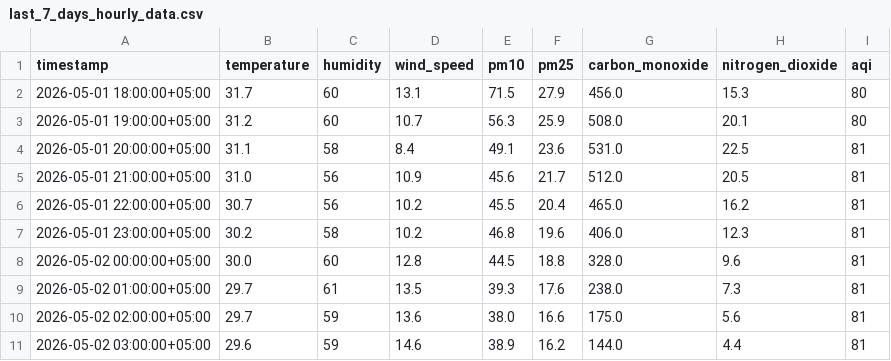
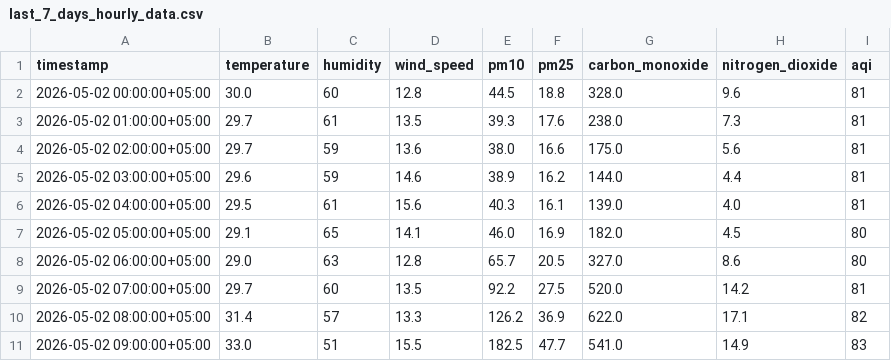
Before and after one commit to Qar-Raz/AQI-Predictor, a CSV file: data/last_7_days_hourly_data.csv, drawn as a sheet; only a part is shown; the shorter side is filled out with more unchanged rows; removed rows and columns are numbered as before the commit, all else as after; the diff covers the shown part only; the diff names each change by its address in the sheet, - before the commit and + after, or states it on an @@ line.

```diff
--- a/data/last_7_days_hourly_data.csv
+++ b/data/last_7_days_hourly_data.csv
-row 2: 2026-05-01 18:00:00+05:00 | 31.7 | 60 | 13.1 | 71.5 | 27.9 | 456.0 | 15.3 | 80
-row 3: 2026-05-01 19:00:00+05:00 | 31.2 | 60 | 10.7 | 56.3 | 25.9 | 508.0 | 20.1 | 80
-row 4: 2026-05-01 20:00:00+05:00 | 31.1 | 58 | 8.4 | 49.1 | 23.6 | 531.0 | 22.5 | 81
-row 5: 2026-05-01 21:00:00+05:00 | 31.0 | 56 | 10.9 | 45.6 | 21.7 | 512.0 | 20.5 | 81
-row 6: 2026-05-01 22:00:00+05:00 | 30.7 | 56 | 10.2 | 45.5 | 20.4 | 465.0 | 16.2 | 81
-row 7: 2026-05-01 23:00:00+05:00 | 30.2 | 58 | 10.2 | 46.8 | 19.6 | 406.0 | 12.3 | 81
```
Also changed, not shown: 6 added rows and 23 edited cells elsewhere in this file, data/karachi_daily_data_5_years.csv, data/last_7_days_daily_data.csv.
